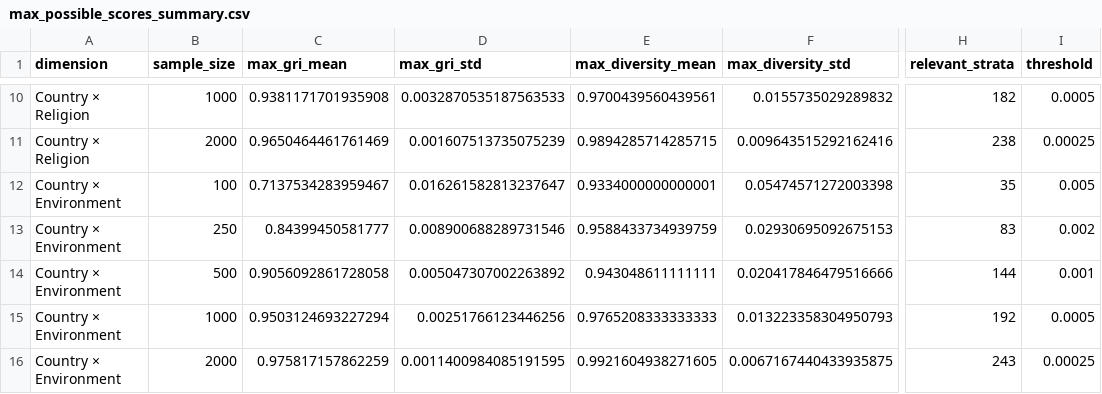
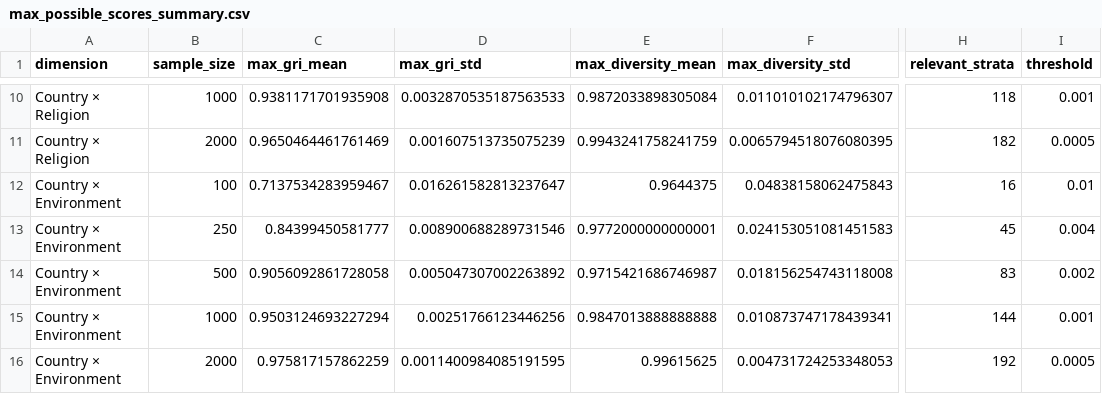
Before and after one commit to collect-intel/gri, a CSV file: analysis_output/max_possible_scores_summary.csv, drawn as a sheet; only a part is shown, gaps mark what is left out; the diff covers the shown part only; the diff names each change by its address in the sheet, - before the commit and + after, or states it on an @@ line.

```diff
--- a/analysis_output/max_possible_scores_summary.csv
+++ b/analysis_output/max_possible_scores_summary.csv
-E10 (max_diversity_mean): 0.9700439560439561
+E10 (max_diversity_mean): 0.9872033898305084
-F10 (max_diversity_std): 0.0155735029289832
+F10 (max_diversity_std): 0.011010102174796307
-H10 (relevant_strata): 182
+H10 (relevant_strata): 118
-I10 (threshold): 0.0005
+I10 (threshold): 0.001
-E11 (max_diversity_mean): 0.9894285714285715
+E11 (max_diversity_mean): 0.9943241758241759
-F11 (max_diversity_std): 0.009643515292162416
+F11 (max_diversity_std): 0.0065794518076080395
-H11 (relevant_strata): 238
+H11 (relevant_strata): 182
-I11 (threshold): 0.00025
+I11 (threshold): 0.0005
-E12 (max_diversity_mean): 0.9334000000000001
+E12 (max_diversity_mean): 0.9644375
-F12 (max_diversity_std): 0.05474571272003398
+F12 (max_diversity_std): 0.04838158062475843
-H12 (relevant_strata): 35
+H12 (relevant_strata): 16
-I12 (threshold): 0.005
+I12 (threshold): 0.01
-E13 (max_diversity_mean): 0.9588433734939759
+E13 (max_diversity_mean): 0.9772000000000001
-F13 (max_diversity_std): 0.02930695092675153
+F13 (max_diversity_std): 0.024153051081451583
-H13 (relevant_strata): 83
+H13 (relevant_strata): 45
-I13 (threshold): 0.002
+I13 (threshold): 0.004
-E14 (max_diversity_mean): 0.943048611111111
+E14 (max_diversity_mean): 0.9715421686746987
-F14 (max_diversity_std): 0.020417846479516666
+F14 (max_diversity_std): 0.018156254743118008
-H14 (relevant_strata): 144
+H14 (relevant_strata): 83
-I14 (threshold): 0.001
+I14 (threshold): 0.002
-E15 (max_diversity_mean): 0.9765208333333333
+E15 (max_diversity_mean): 0.9847013888888888
-F15 (max_diversity_std): 0.013223358304950793
+F15 (max_diversity_std): 0.010873747178439341
-H15 (relevant_strata): 192
+H15 (relevant_strata): 144
-I15 (threshold): 0.0005
+I15 (threshold): 0.001
-E16 (max_diversity_mean): 0.9921604938271605
+E16 (max_diversity_mean): 0.99615625
-F16 (max_diversity_std): 0.0067167440433935875
+F16 (max_diversity_std): 0.004731724253348053
-H16 (relevant_strata): 243
+H16 (relevant_strata): 192
-I16 (threshold): 0.00025
+I16 (threshold): 0.0005
```
Also changed, not shown: 32 edited cells elsewhere in this file, analysis_output/scorecards/GD1_scorecard.csv, analysis_output/scorecards/GD2_scorecard.csv, 33 other files.
